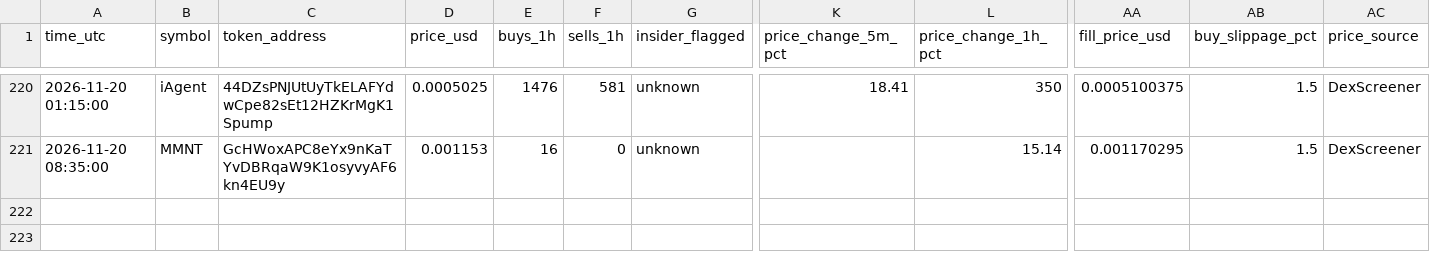
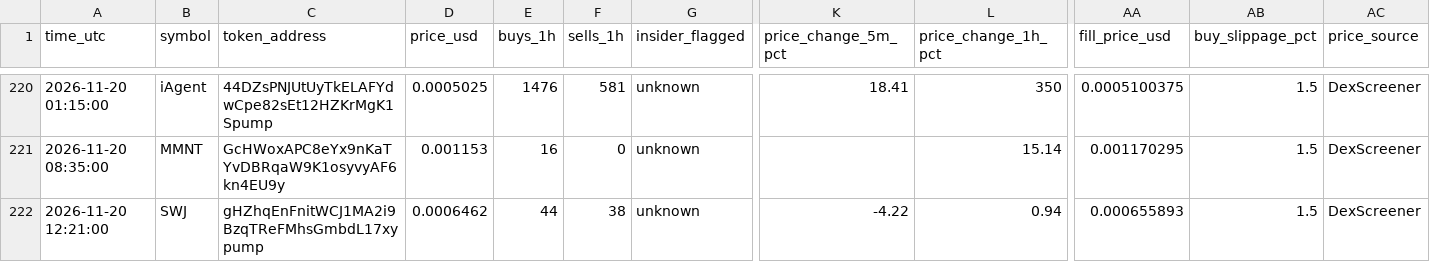
Before and after one commit to Asayed36/trading-bot, a CSV file: data/main-1min/liquid/l1/entries.csv, drawn as a sheet; only a part is shown, gaps mark what is left out; rows hold the shown columns only; the diff names each change by its address in the sheet, - before the commit and + after, or states it on an @@ line.

```diff
--- a/data/main-1min/liquid/l1/entries.csv
+++ b/data/main-1min/liquid/l1/entries.csv
+row 222: 2026-11-20 12:21:00 | SWJ | gHZhqEnFnitWCJ1MA2i9BzqTReFMhsGmbdL17xypump | 0.0006462 | 44 | 38 | unknown | -4.22 | 0.94 | 0.000655893 | 1.5 | DexScreener
```
Also changed, not shown: data/main-1min/liquid/l1/journal.csv, data/main-1min/liquid/l3/journal.csv, 30 other files.
